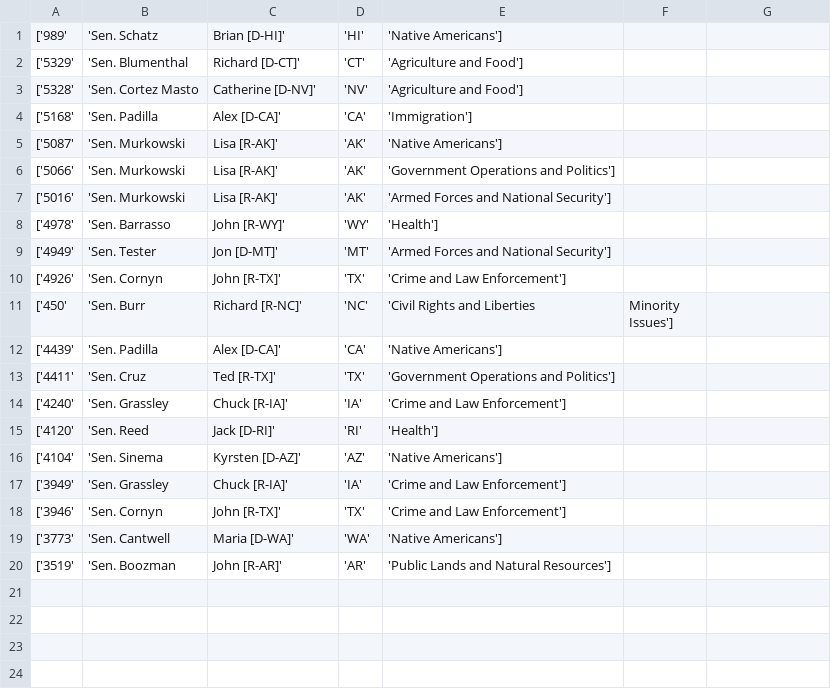
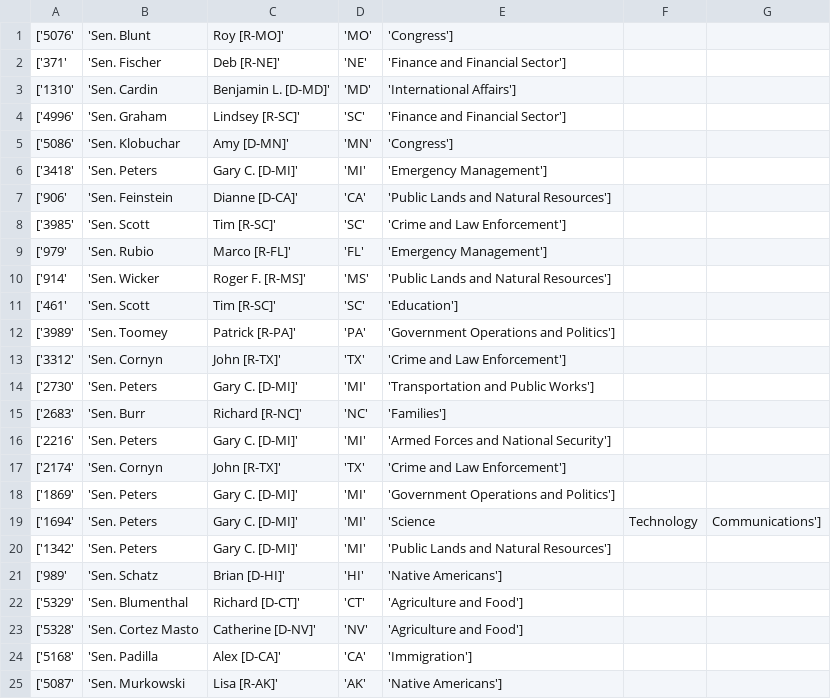
Before and after one commit to mbelanger0/law-subjects, a CSV file: bill_data.csv, drawn as a sheet; only a part is shown; the shorter side is filled out with more unchanged rows.

Commit message:
Create function to get data from Congress bill API

```diff
--- a/bill_data.csv
+++ b/bill_data.csv
@@ -1 +1,21 @@
+['5076', 'Sen. Blunt, Roy [R-MO]', 'MO', 'Congress']
+['371', 'Sen. Fischer, Deb [R-NE]', 'NE', 'Finance and Financial Sector']
+['1310', 'Sen. Cardin, Benjamin L. [D-MD]', 'MD', 'International Affairs']
+['4996', 'Sen. Graham, Lindsey [R-SC]', 'SC', 'Finance and Financial Sector']
+['5086', 'Sen. Klobuchar, Amy [D-MN]', 'MN', 'Congress']
+['3418', 'Sen. Peters, Gary C. [D-MI]', 'MI', 'Emergency Management']
+['906', 'Sen. Feinstein, Dianne [D-CA]', 'CA', 'Public Lands and Natural Resources']
+['3985', 'Sen. Scott, Tim [R-SC]', 'SC', 'Crime and Law Enforcement']
+['979', 'Sen. Rubio, Marco [R-FL]', 'FL', 'Emergency Management']
+['914', 'Sen. Wicker, Roger F. [R-MS]', 'MS', 'Public Lands and Natural Resources']
+['461', 'Sen. Scott, Tim [R-SC]', 'SC', 'Education']
+['3989', 'Sen. Toomey, Patrick [R-PA]', 'PA', 'Government Operations and Politics']
+['3312', 'Sen. Cornyn, John [R-TX]', 'TX', 'Crime and Law Enforcement']
+['2730', 'Sen. Peters, Gary C. [D-MI]', 'MI', 'Transportation and Public Works']
+['2683', 'Sen. Burr, Richard [R-NC]', 'NC', 'Families']
+['2216', 'Sen. Peters, Gary C. [D-MI]', 'MI', 'Armed Forces and National Security']
+['2174', 'Sen. Cornyn, John [R-TX]', 'TX', 'Crime and Law Enforcement']
+['1869', 'Sen. Peters, Gary C. [D-MI]', 'MI', 'Government Operations and Politics']
+['1694', 'Sen. Peters, Gary C. [D-MI]', 'MI', 'Science, Technology, Communications']
+['1342', 'Sen. Peters, Gary C. [D-MI]', 'MI', 'Public Lands and Natural Resources']
 ['989', 'Sen. Schatz, Brian [D-HI]', 'HI', 'Native Americans']
```
Also changed, not shown: 2 other files.
